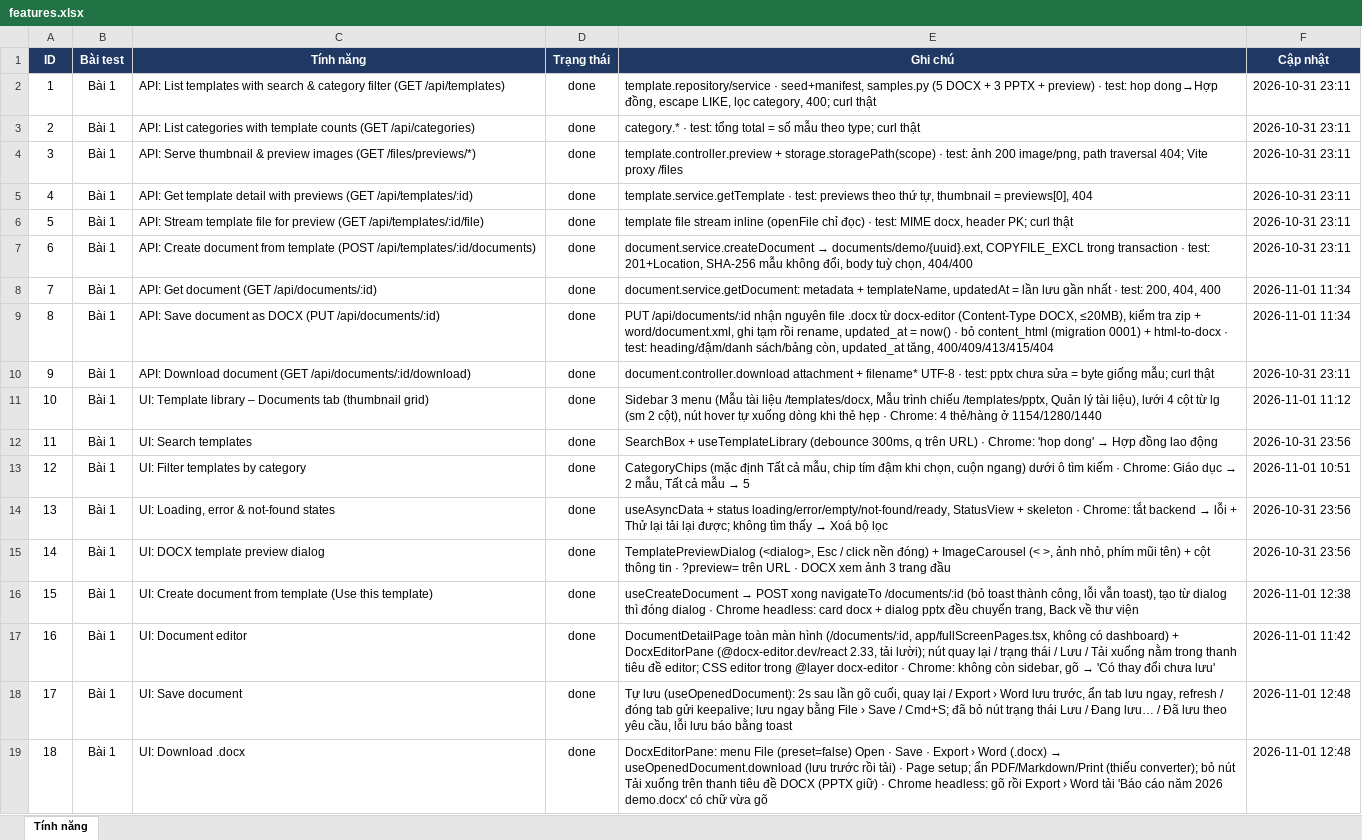
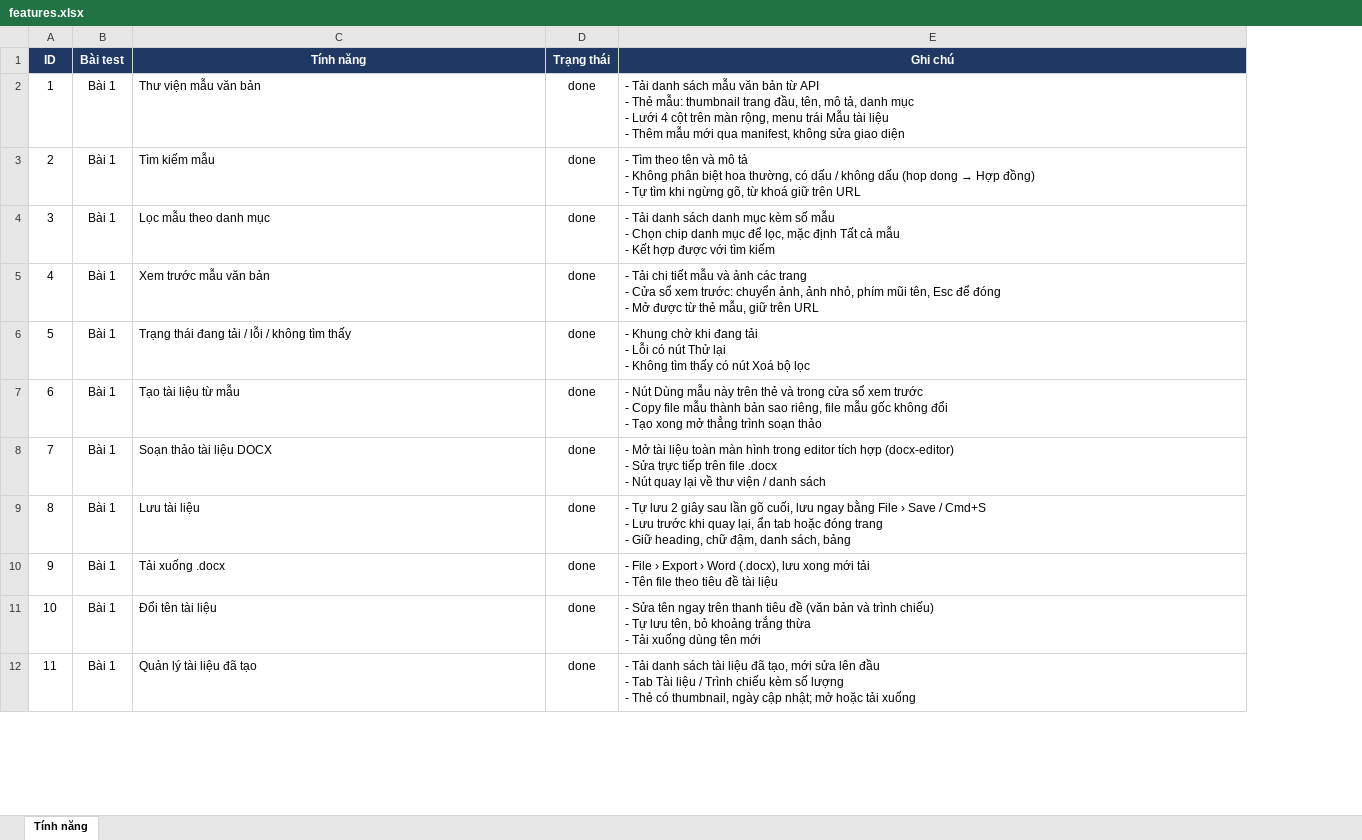
Before and after one commit to nhaworks/nguyenhoangnha-fullstack-test, an Excel workbook: docs/features.xlsx, sheet Tính năng, drawn as a sheet; only a part is shown; values as stored, in another font and other column widths than the file's, no borders; conditional formats not drawn; removed rows and columns are numbered as before the commit, all else as after; ↵ is a line break in a cell; the diff covers the shown part only; the diff names each change by its address in the sheet, - before the commit and + after, or states it on an @@ line.

Commit message:
prepare handover: keep deliverables only, add functional test cases
- add BAN-GIAO.md listing the 7 handover items
- add docs/test-cases.csv (44 functional cases) with autotest and result report
- regroup features.xlsx into main features, drop update date column
- simplify README, remove code comments, use utf8mb4 connection charset
- untrack dev-only files (CLAUDE.md, de-bai.md, database.md, scripts, sample sources)

```diff
--- a/docs/features.xlsx (sheet Tính năng)
+++ b/docs/features.xlsx (sheet Tính năng)
-column F (Cập nhật), rows 8-11: 2026-11-01 11:34 | 2026-11-01 11:34 | 2026-10-31 23:11 | 2026-11-01 11:12; rows 13-19: 2026-11-01 10:51 | 2026-10-31 23:56 | 2026-10-31 23:56 | 2026-11-01 12:38 | 2026-11-01 11:42 | 2026-11-01 12:48 | 2026-11-01 12:48
-row 2: 1 | Bài 1 | API: List templates with search & category filter (GET /api/templates) | done | template.repository/service · seed+manifest, samples.py (5 DOCX + 3 PPTX + preview) · test: hop dong→Hợp đồng, escape LIKE, lọc category, 400; curl thật | 2026-10-31 23:11
-row 3: 2 | Bài 1 | API: List categories with template counts (GET /api/categories) | done | category.* · test: tổng total = số mẫu theo type; curl thật | 2026-10-31 23:11
-row 4: 3 | Bài 1 | API: Serve thumbnail & preview images (GET /files/previews/*) | done | template.controller.preview + storage.storagePath(scope) · test: ảnh 200 image/png, path traversal 404; Vite proxy /files | 2026-10-31 23:11
-row 5: 4 | Bài 1 | API: Get template detail with previews (GET /api/templates/:id) | done | template.service.getTemplate · test: previews theo thứ tự, thumbnail = previews[0], 404 | 2026-10-31 23:11
-row 6: 5 | Bài 1 | API: Stream template file for preview (GET /api/templates/:id/file) | done | template file stream inline (openFile chỉ đọc) · test: MIME docx, header PK; curl thật | 2026-10-31 23:11
-row 7: 6 | Bài 1 | API: Create document from template (POST /api/templates/:id/documents) | done | document.service.createDocument → documents/demo/{uuid}.ext, COPYFILE_EXCL trong transaction · test: 201+Location, SHA-256 mẫu không đổi, body tuỳ chọn, 404/400 | 2026-10-31 23:11
@@ column A (ID) renumbered between rows 2 and 16 @@
-C2 (Tính năng): API: Get document (GET /api/documents/:id)
+C2 (Tính năng): Thư viện mẫu văn bản
-E2 (Ghi chú): document.service.getDocument: metadata + templateName, updatedAt = lần lưu gần nhất · test: 200, 404, 400
+E2 (Ghi chú): - Tải danh sách mẫu văn bản từ API ↵ - Thẻ mẫu: thumbnail trang đầu, tên, mô tả, danh mục ↵ - Lưới 4 cột trên màn rộng, menu trái Mẫu tài liệu ↵ - Thêm mẫu mới qua manifest, không sửa giao diện
-C3 (Tính năng): API: Save document as DOCX (PUT /api/documents/:id)
+C3 (Tính năng): Tìm kiếm mẫu
@@ E3 (Ghi chú): PUT /api/documents/:id nhận nguyên file .docx từ docx-editor (Content-Type DOCX, ≤20MB), kiểm tra zip + word/document.xml, ghi tạm rồi rename, updated_at = now() · bỏ content_html (migration 0001) + html-to-docx · test: heading/đậm/danh sách/bảng còn, updated_at tăng, 400/409/413/415/404 → - Tìm theo tên và mô tả ↵ - Không phân biệt hoa thường, có dấu / không dấu (hop dong → Hợp đồng) ↵ - Tự tìm khi ngừng gõ, từ khoá giữ trên URL @@
-C4 (Tính năng): API: Download document (GET /api/documents/:id/download)
+C4 (Tính năng): Lọc mẫu theo danh mục
-E4 (Ghi chú): document.controller.download attachment + filename* UTF-8 · test: pptx chưa sửa = byte giống mẫu; curl thật
+E4 (Ghi chú): - Tải danh sách danh mục kèm số mẫu ↵ - Chọn chip danh mục để lọc, mặc định Tất cả mẫu ↵ - Kết hợp được với tìm kiếm
-C5 (Tính năng): UI: Template library – Documents tab (thumbnail grid)
+C5 (Tính năng): Xem trước mẫu văn bản
-E5 (Ghi chú): Sidebar 3 menu (Mẫu tài liệu /templates/docx, Mẫu trình chiếu /templates/pptx, Quản lý tài liệu), lưới 4 cột từ lg (sm 2 cột), nút hover tự xuống dòng khi thẻ hẹp · Chrome: 4 thẻ/hàng ở 1154/1280/1440
+E5 (Ghi chú): - Tải chi tiết mẫu và ảnh các trang ↵ - Cửa sổ xem trước: chuyển ảnh, ảnh nhỏ, phím mũi tên, Esc để đóng ↵ - Mở được từ thẻ mẫu, giữ trên URL
-row 12: 11 | Bài 1 | UI: Search templates | done | SearchBox + useTemplateLibrary (debounce 300ms, q trên URL) · Chrome: 'hop dong' → Hợp đồng lao động | 2026-10-31 23:56
-C6 (Tính năng): UI: Filter templates by category
+C6 (Tính năng): Trạng thái đang tải / lỗi / không tìm thấy
@@ E6 (Ghi chú): CategoryChips (mặc định Tất cả mẫu, chip tím đậm khi chọn, cuộn ngang) dưới ô tìm kiếm · Chrome: Giáo dục → 2 mẫu, Tất cả mẫu → 5 → - Khung chờ khi đang tải ↵ - Lỗi có nút Thử lại ↵ - Không tìm thấy có nút Xoá bộ lọc @@
-C7 (Tính năng): UI: Loading, error & not-found states
+C7 (Tính năng): Tạo tài liệu từ mẫu
@@ E7 (Ghi chú): useAsyncData + status loading/error/empty/not-found/ready, StatusView + skeleton · Chrome: tắt backend → lỗi + Thử lại tải lại được; không tìm thấy → Xoá bộ lọc → - Nút Dùng mẫu này trên thẻ và trong cửa sổ xem trước ↵ - Copy file mẫu thành bản sao riêng, file mẫu gốc không đổi ↵ - Tạo xong mở thẳng trình soạn thảo @@
-C8 (Tính năng): UI: DOCX template preview dialog
+C8 (Tính năng): Soạn thảo tài liệu DOCX
-E8 (Ghi chú): TemplatePreviewDialog (<dialog>, Esc / click nền đóng) + ImageCarousel (< >, ảnh nhỏ, phím mũi tên) + cột thông tin · ?preview= trên URL · DOCX xem ảnh 3 trang đầu
+E8 (Ghi chú): - Mở tài liệu toàn màn hình trong editor tích hợp (docx-editor) ↵ - Sửa trực tiếp trên file .docx ↵ - Nút quay lại về thư viện / danh sách
-C9 (Tính năng): UI: Create document from template (Use this template)
+C9 (Tính năng): Lưu tài liệu
@@ E9 (Ghi chú): useCreateDocument → POST xong navigateTo /documents/:id (bỏ toast thành công, lỗi vẫn toast), tạo từ dialog thì đóng dialog · Chrome headless: card docx + dialog pptx đều chuyển trang, Back về thư viện → - Tự lưu 2 giây sau lần gõ cuối, lưu ngay bằng File › Save / Cmd+S ↵ - Lưu trước khi quay lại, ẩn tab hoặc đóng trang ↵ - Giữ heading, chữ đậm, danh sách, bảng @@
-C10 (Tính năng): UI: Document editor
+C10 (Tính năng): Tải xuống .docx
@@ E10 (Ghi chú): DocumentDetailPage toàn màn hình (/documents/:id, app/fullScreenPages.tsx, không có dashboard) + DocxEditorPane (@docx-editor.dev/react 2.33, tải lười); nút quay lại / trạng thái / Lưu / Tải xuống nằm trong thanh tiêu đề editor; CSS editor trong @layer docx-editor · Chrome: không còn sidebar, gõ → 'Có thay đổi chưa lưu' → - File › Export › Word (.docx), lưu xong mới tải ↵ - Tên file theo tiêu đề tài liệu @@
-C11 (Tính năng): UI: Save document
+C11 (Tính năng): Đổi tên tài liệu
-E11 (Ghi chú): Tự lưu (useOpenedDocument): 2s sau lần gõ cuối, quay lại / Export › Word lưu trước, ẩn tab lưu ngay, refresh / đóng tab gửi keepalive; lưu ngay bằng File › Save / Cmd+S; đã bỏ nút trạng thái Lưu / Đang lưu… / Đã lưu theo yêu cầu, lỗi lưu báo bằng toast
+E11 (Ghi chú): - Sửa tên ngay trên thanh tiêu đề (văn bản và trình chiếu) ↵ - Tự lưu tên, bỏ khoảng trắng thừa ↵ - Tải xuống dùng tên mới
-C12 (Tính năng): UI: Download .docx
+C12 (Tính năng): Quản lý tài liệu đã tạo
@@ E12 (Ghi chú): DocxEditorPane: menu File (preset=false) Open · Save · Export › Word (.docx) → useOpenedDocument.download (lưu trước rồi tải) · Page setup; ẩn PDF/Markdown/Print (thiếu converter); bỏ nút Tải xuống trên thanh tiêu đề DOCX (PPTX giữ) · Chrome headless: gõ rồi Export › Word tải 'Báo cáo năm 2026 demo.docx' có chữ vừa gõ → - Tải danh sách tài liệu đã tạo, mới sửa lên đầu ↵ - Tab Tài liệu / Trình chiếu kèm số lượng ↵ - Thẻ có thumbnail, ngày cập nhật; mở hoặc tải xuống @@
```
Also changed, not shown: 7 removed rows and 8 edited cells elsewhere in this sheet, 47 other files.
